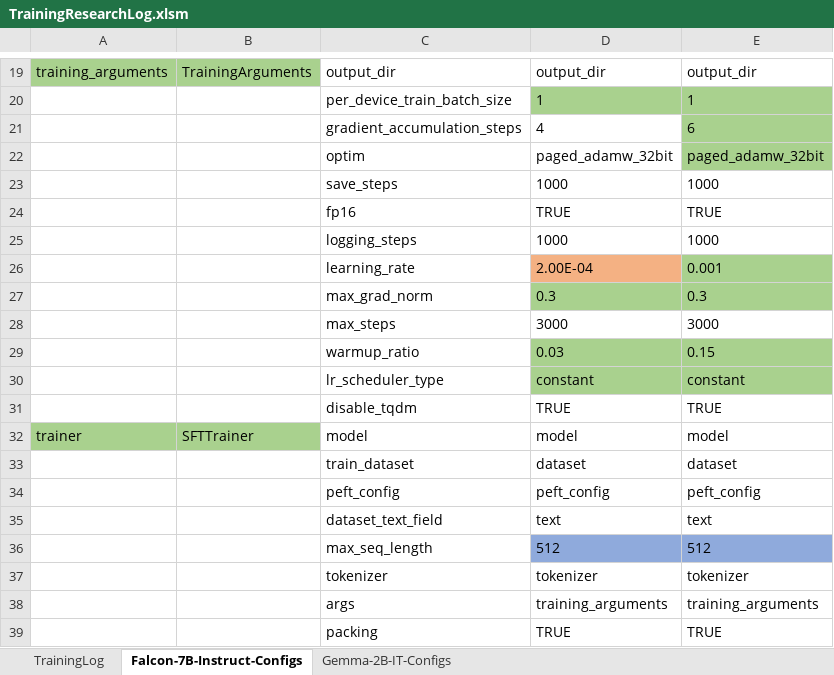
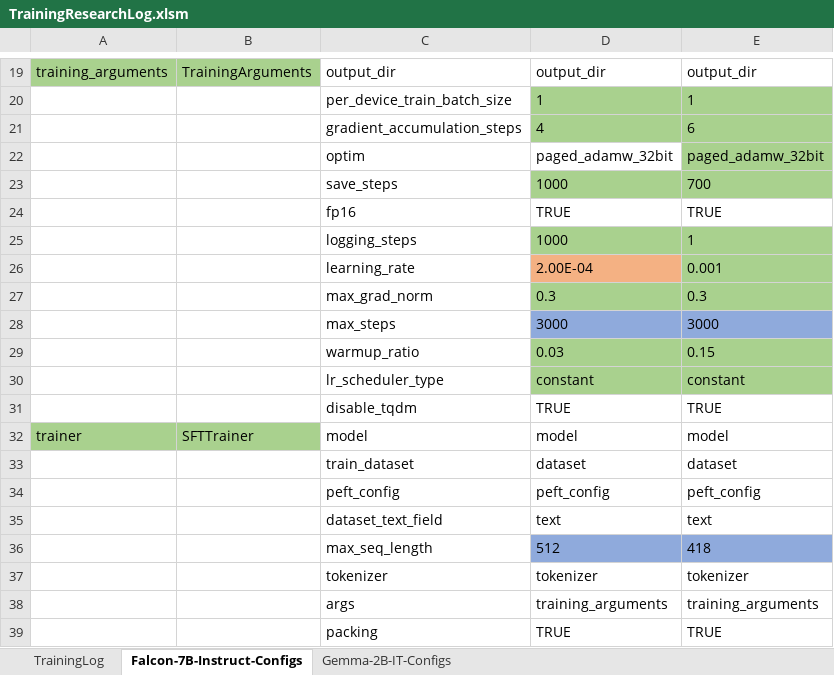
Before and after one commit to LidorPrototype/Analyzing-Simulations-Data-using-Prompt-Engineering, an Excel workbook: TrainingResearchLog.xlsm, sheet Falcon-7B-Instruct-Configs, drawn as a sheet; only a part is shown, gaps mark what is left out; values as stored, in another font and other column widths than the file's, no borders; the diff names each change by its address in the sheet, - before the commit and + after, or states it on an @@ line.

Commit message:
Mixed Commit:     - Model Scripts     - Graphs     - UI Scripts     - UI try model Scripts     - Demonstration Configuration Script     - TOTO updates

```diff
--- a/TrainingResearchLog.xlsm (sheet Falcon-7B-Instruct-Configs)
+++ b/TrainingResearchLog.xlsm (sheet Falcon-7B-Instruct-Configs)
-D21 fill: none
+D21 fill: #A9D18E
-D23:E23 fill: none
+D23:E23 fill: #A9D18E
-E23: 1000
+E23: 700
-D25:E25 fill: none
+D25:E25 fill: #A9D18E
-E25: 1000
+E25: 1
-D28:E28 fill: none
+D28:E28 fill: #8FAADC
-E36: 512
+E36: 418
```
Also changed, not shown: sheet TrainingLog, 19 other files.
